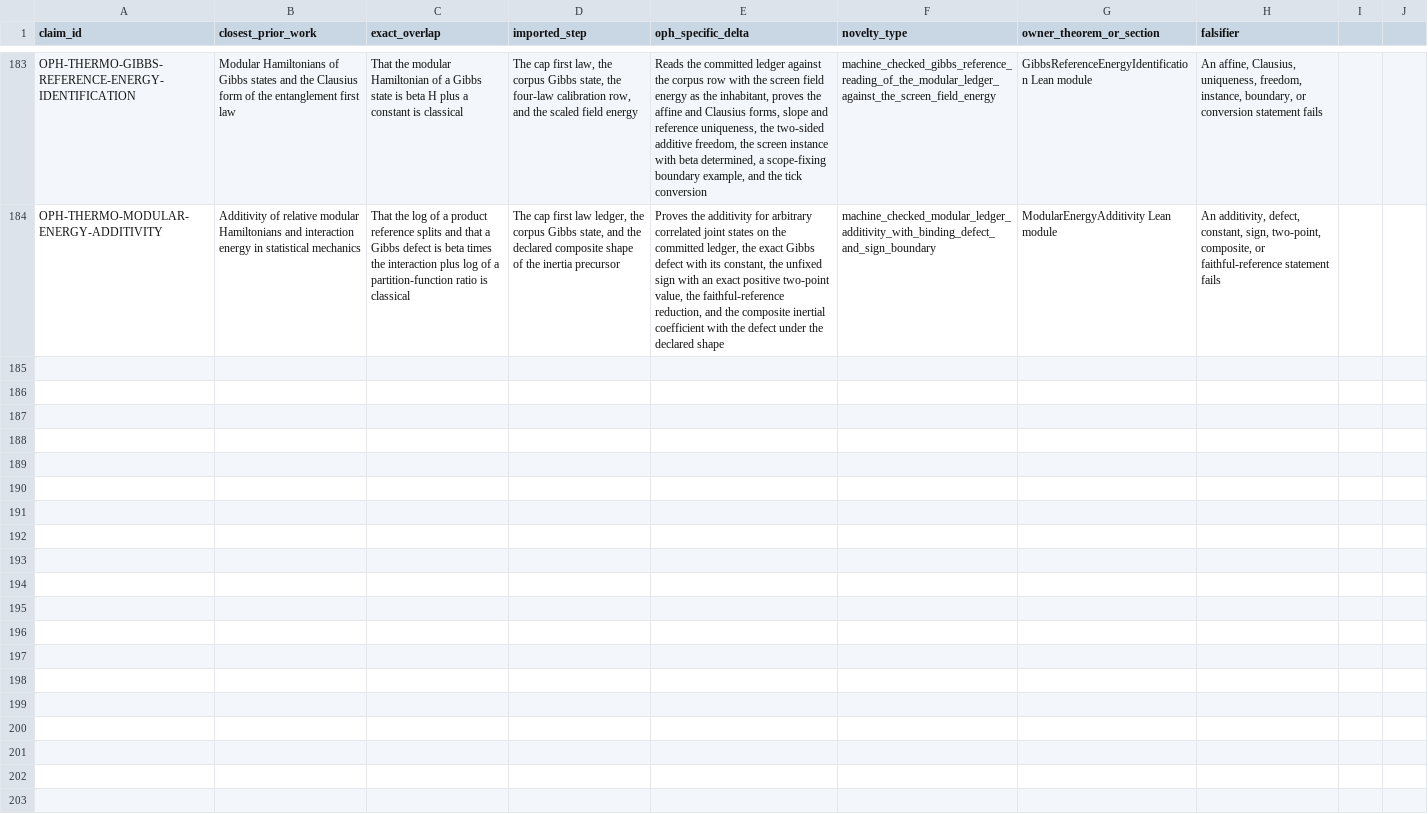
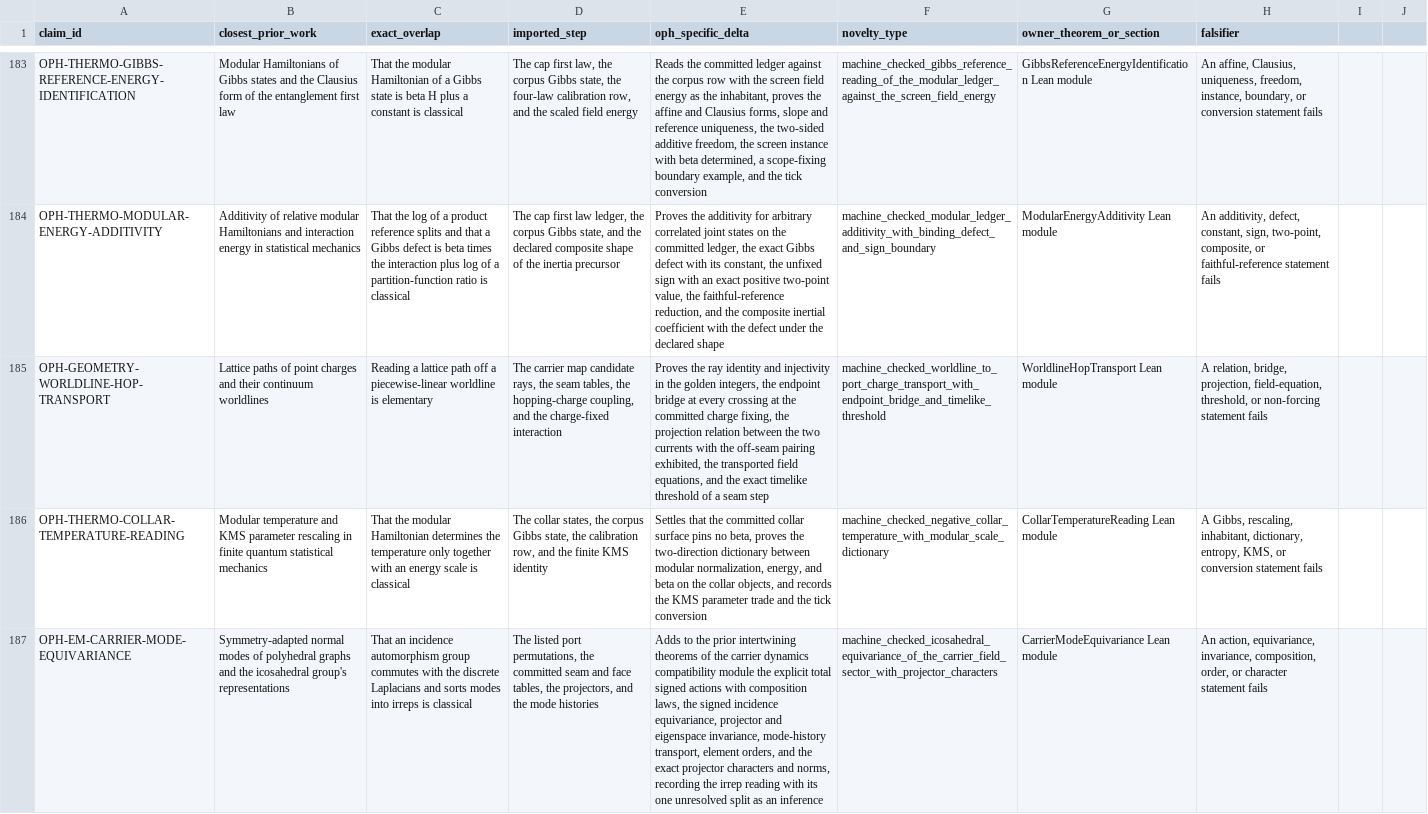
Before and after one commit to FloatingPragma/observer-patch-holography, a CSV file: claims/novelty_matrix.csv, drawn as a sheet; only a part is shown, gaps mark what is left out; the diff names each change by its address in the sheet, - before the commit and + after, or states it on an @@ line.

```diff
--- a/claims/novelty_matrix.csv
+++ b/claims/novelty_matrix.csv
+row 185: OPH-GEOMETRY-WORLDLINE-HOP-TRANSPORT | Lattice paths of point charges and their continuum worldlines | Reading a lattice path off a piecewise-linear worldline is elementary | The carrier map candidate rays, the seam tables, the hopping-charge coupling, and the charge-fixed interaction | Proves the ray identity and injectivity in the golden integers, the endpoint bridge at every crossing at the committed charge fixing, the projection relation between the two currents with the off-seam pairing exhibited, the transported field equations, and the exact timelike threshold of a seam step | machine_checked_worldline_to_port_charge_transport_with_endpoint_bridge_and_timelike_threshold | WorldlineHopTransport Lean module | A relation, bridge, projection, field-equation, threshold, or non-forcing statement fails
+row 186: OPH-THERMO-COLLAR-TEMPERATURE-READING | Modular temperature and KMS parameter rescaling in finite quantum statistical mechanics | That the modular Hamiltonian determines the temperature only together with an energy scale is classical | The collar states, the corpus Gibbs state, the calibration row, and the finite KMS identity | Settles that the committed collar surface pins no beta, proves the two-direction dictionary between modular normalization, energy, and beta on the collar objects, and records the KMS parameter trade and the tick conversion | machine_checked_negative_collar_temperature_with_modular_scale_dictionary | CollarTemperatureReading Lean module | A Gibbs, rescaling, inhabitant, dictionary, entropy, KMS, or conversion statement fails
+row 187: OPH-EM-CARRIER-MODE-EQUIVARIANCE | Symmetry-adapted normal modes of polyhedral graphs and the icosahedral group's representations | That an incidence automorphism group commutes with the discrete Laplacians and sorts modes into irreps is classical | The listed port permutations, the committed seam and face tables, the projectors, and the mode histories | Adds to the prior intertwining theorems of the carrier dynamics compatibility module the explicit total signed actions with composition laws, the signed incidence equivariance, projector and eigenspace invariance, mode-history transport, element orders, and the exact projector characters and norms, recording the irrep reading with its one unresolved split as an inference | machine_checked_icosahedral_equivariance_of_the_carrier_field_sector_with_projector_characters | CarrierModeEquivariance Lean module | An action, equivariance, invariance, composition, order, or character statement fails
```
Also changed, not shown: claims/falsification_matrix.csv, 26 other files.
